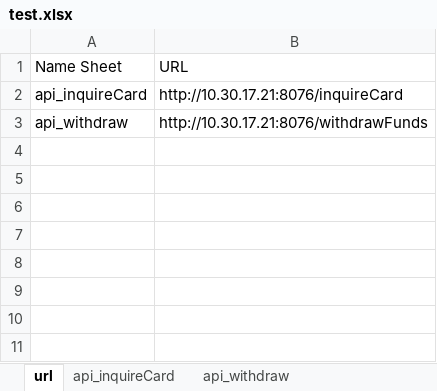
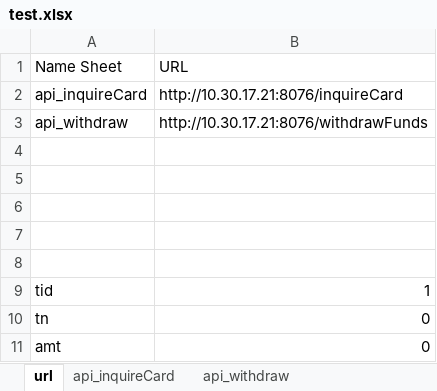
Before and after one commit to MinhVuong/ToolTestWithdrawFund, an Excel workbook: App_TestWithdrawFund/test.xlsx, sheet url, drawn as a sheet; values as stored, in another font and other column widths than the file's, no borders; the diff names each change by its address in the sheet, - before the commit and + after, or states it on an @@ line.

```diff
--- a/App_TestWithdrawFund/test.xlsx (sheet url)
+++ b/App_TestWithdrawFund/test.xlsx (sheet url)
+row 4: (empty)
+row 5: (empty)
+row 6: (empty)
+row 7: (empty)
+row 8: (empty)
+row 9: tid | 1
+row 10: tn | 0
+row 11: amt | 0
```
Also changed, not shown: sheet api_inquireCard, sheet api_withdraw, formulas that keep their value, 29 other files.
